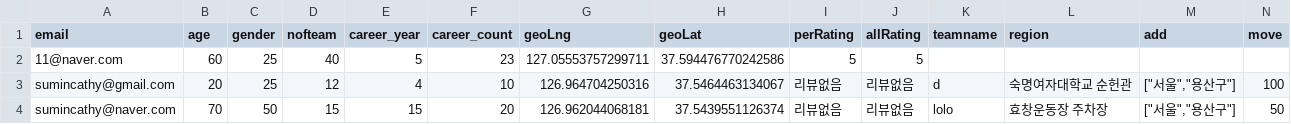
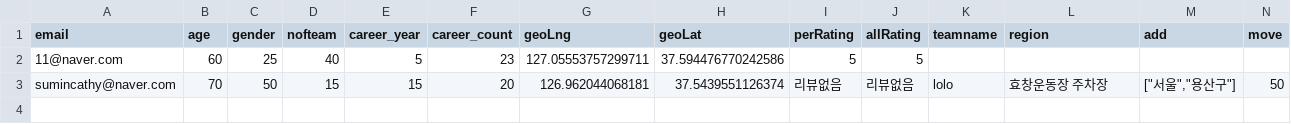
Before and after one commit to Angela118/playmeet, a CSV file: recEvent.csv, drawn as a sheet; only a part is shown; rows hold the shown columns only; the diff names each change by its address in the sheet, - before the commit and + after, or states it on an @@ line.

```diff
--- a/recEvent.csv
+++ b/recEvent.csv
-row 3: sumincathy@gmail.com | 20 | 25 | 12 | 4 | 10 | 126.964704250316 | 37.5464463134067 | 리뷰없음 | 리뷰없음 | d | 숙명여자대학교 순헌관 | ["서울","용산구"] | 100
```
Also changed, not shown: recOutput.csv, 2 other files.
